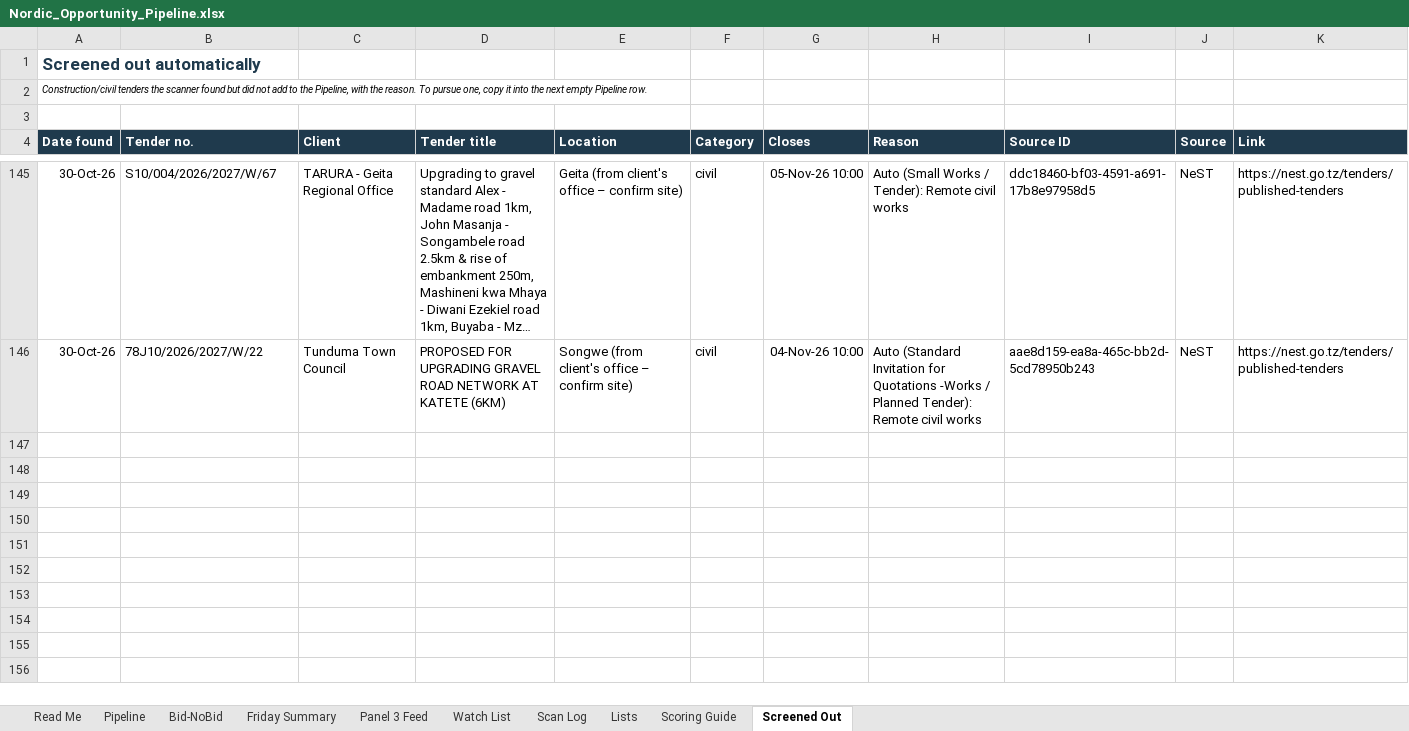
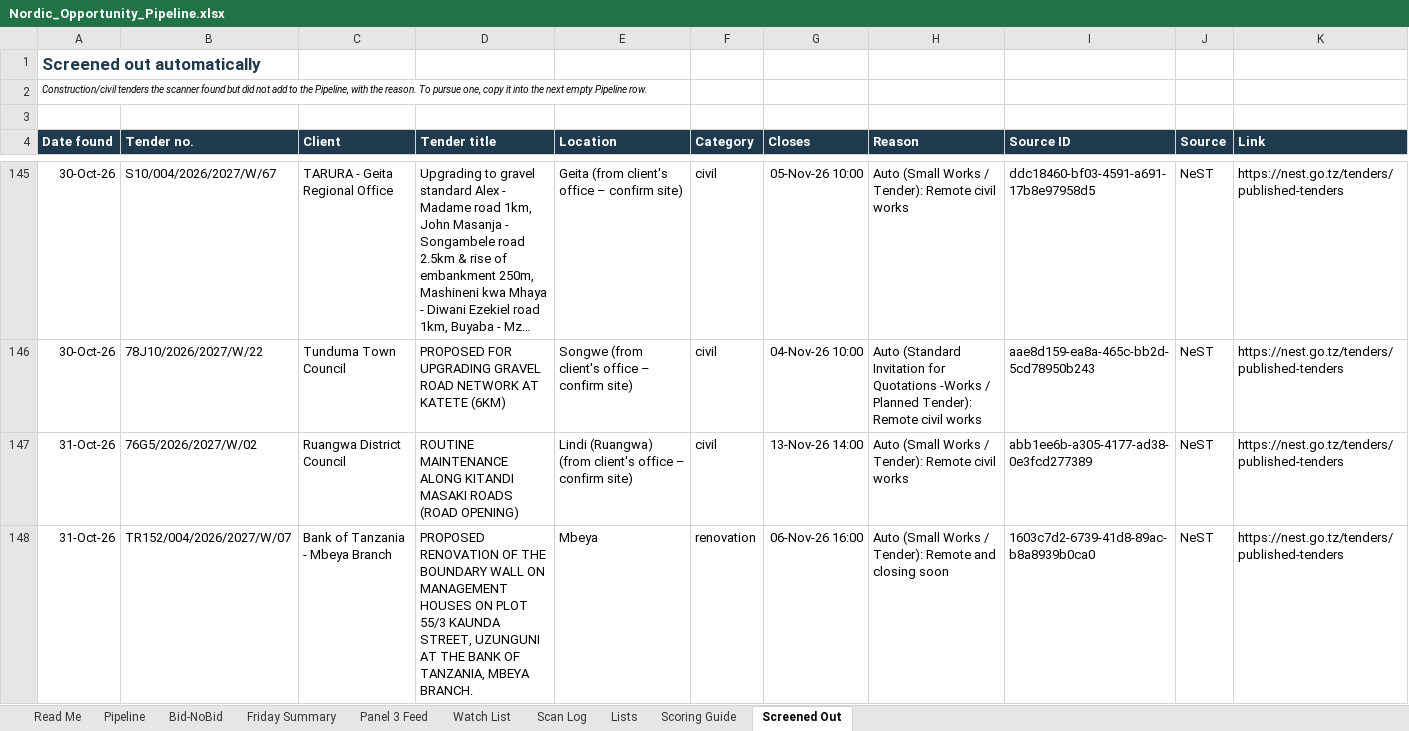
Before and after one commit to frankkashushura/nordic-tender-scanner, an Excel workbook: data/Nordic_Opportunity_Pipeline.xlsx, sheet Screened Out, drawn as a sheet; only a part is shown, gaps mark what is left out; long unchanged cells end in …; values as stored, in another font and other column widths than the file's, no borders; the diff names each change by its address in the sheet, - before the commit and + after, or states it on an @@ line.

```diff
--- a/data/Nordic_Opportunity_Pipeline.xlsx (sheet Screened Out)
+++ b/data/Nordic_Opportunity_Pipeline.xlsx (sheet Screened Out)
+row 147: 31-Oct-26 | 76G5/2026/2027/W/02 | Ruangwa District Council | ROUTINE MAINTENANCE ALONG KITANDI MASAKI ROADS (ROAD OPENING) | Lindi (Ruangwa) (from client's office – confirm site) | civil | 13-Nov-26 14:00 | Auto (Small Works / Tender): Remote civil works | abb1ee6b-a305-4177-ad38-0e3fcd277389 | NeST | https://nest.go.tz/tenders/published-tenders
+row 148: 31-Oct-26 | TR152/004/2026/2027/W/07 | Bank of Tanzania - Mbeya Branch | PROPOSED RENOVATION OF THE BOUNDARY WALL ON MANAGEMENT HOUSES ON PLOT 55/3 KAUNDA STREET, UZUNGUNI AT THE BANK OF TANZANIA, MBEYA BRANCH. | Mbeya | renovation | 06-Nov-26 16:00 | Auto (Small Works / Tender): Remote and closing soon | 1603c7d2-6739-41d8-89ac-b8a8939b0ca0 | NeST | https://nest.go.tz/tenders/published-tenders
```
Also changed, not shown: sheet Pipeline, sheet Scan Log, sheet Bid-NoBid, 7 other files.
